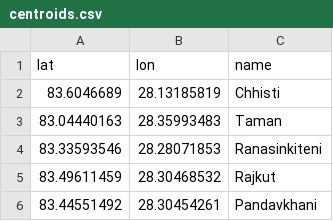
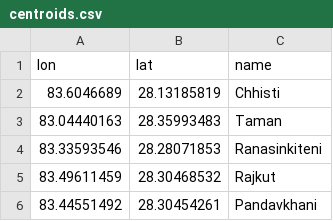
Before and after one commit to ggospodi/UN_OCHA_project, a CSV file: data/centroids.csv, drawn as a sheet; only a part is shown.

```diff
--- a/data/centroids.csv
+++ b/data/centroids.csv
@@ -1,2 +1,2 @@
-lat,lon,name
+lon,lat,name
 83.6046689,28.13185819,Chhisti
```
Also changed, not shown: 1 other file.
